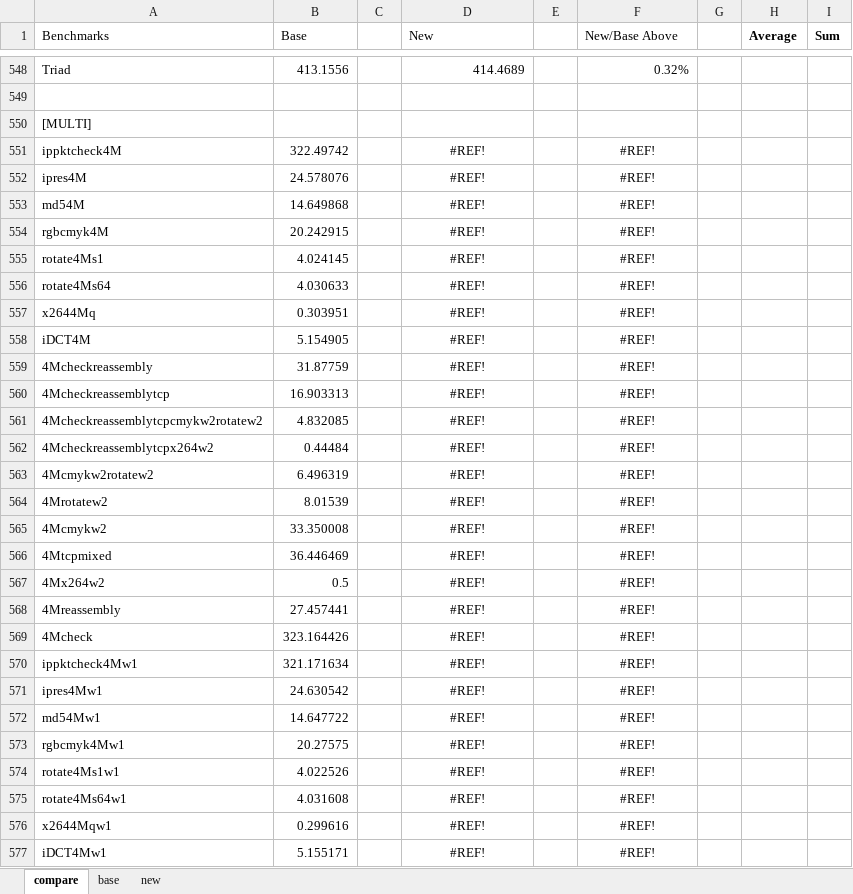
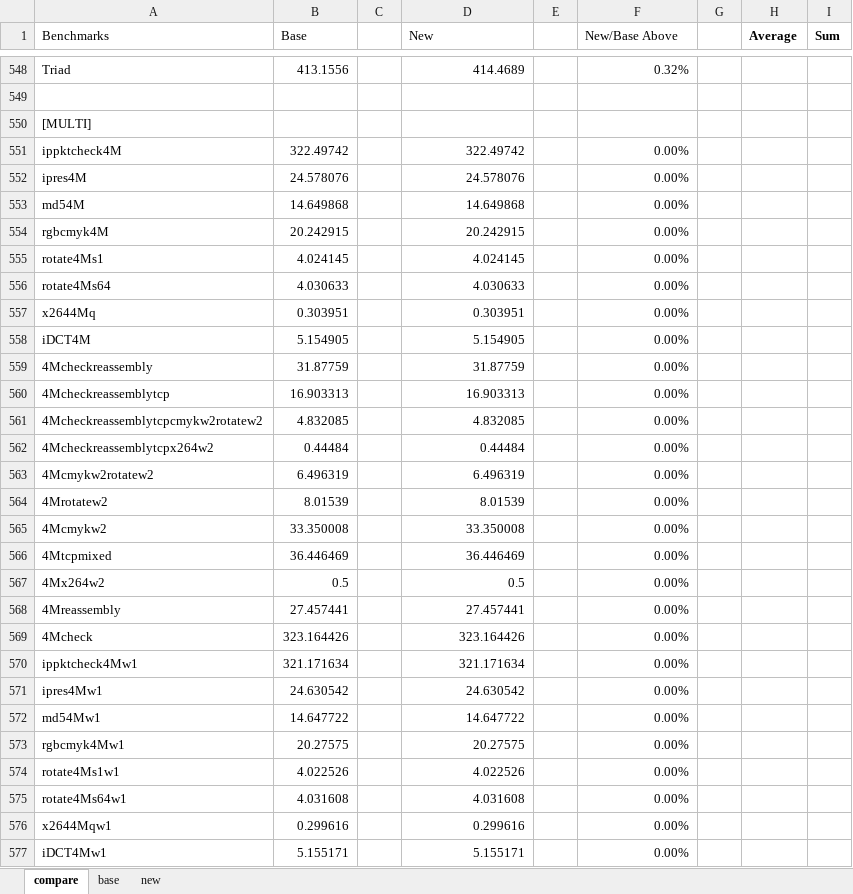
Before and after one commit to Jonathan2251/lbt, an Excel workbook: note/polly/polly-benchmark/MGCC Benchmarks Results Diff_multi_Base-mavell-llvm-2015-3-18_BG2_1Ghz-1GMem_opt_New-polly-2015-3-25_BG2_1Ghz-1GMem_opt.xlsx, sheet compare, drawn as a sheet; only a part is shown, gaps mark what is left out; values as stored, in another font and other column widths than the file's, no borders; conditional formats not drawn; the diff covers the shown part only; the diff names each change by its address in the sheet, - before the commit and + after, or states it on an @@ line.

```diff
--- a/note/polly/polly-benchmark/MGCC Benchmarks Results Diff_multi_Base-mavell-llvm-2015-3-18_BG2_1Ghz-1GMem_opt_New-polly-2015-3-25_BG2_1Ghz-1GMem_opt.xlsx (sheet compare)
+++ b/note/polly/polly-benchmark/MGCC Benchmarks Results Diff_multi_Base-mavell-llvm-2015-3-18_BG2_1Ghz-1GMem_opt_New-polly-2015-3-25_BG2_1Ghz-1GMem_opt.xlsx (sheet compare)
-D551 (New): #REF!
+D551 (New): 322.49742
-D551:D577 alignment: center
+D551:D577 alignment: right
-F551:F577 (New/Base Above): #REF!
+F551:F577 (New/Base Above): 0.00%
-F551:F577 alignment: center
+F551:F577 alignment: right
-D552 (New): #REF!
+D552 (New): 24.578076
-D553 (New): #REF!
+D553 (New): 14.649868
-D554 (New): #REF!
+D554 (New): 20.242915
-D555 (New): #REF!
+D555 (New): 4.024145
-D556 (New): #REF!
+D556 (New): 4.030633
-D557 (New): #REF!
+D557 (New): 0.303951
-D558 (New): #REF!
+D558 (New): 5.154905
-D559 (New): #REF!
+D559 (New): 31.87759
-D560 (New): #REF!
+D560 (New): 16.903313
-D561 (New): #REF!
+D561 (New): 4.832085
-D562 (New): #REF!
+D562 (New): 0.44484
-D563 (New): #REF!
+D563 (New): 6.496319
-D564 (New): #REF!
+D564 (New): 8.01539
-D565 (New): #REF!
+D565 (New): 33.350008
-D566 (New): #REF!
+D566 (New): 36.446469
-D567 (New): #REF!
+D567 (New): 0.5
-D568 (New): #REF!
+D568 (New): 27.457441
-D569 (New): #REF!
+D569 (New): 323.164426
-D570 (New): #REF!
+D570 (New): 321.171634
-D571 (New): #REF!
+D571 (New): 24.630542
-D572 (New): #REF!
+D572 (New): 14.647722
-D573 (New): #REF!
+D573 (New): 20.27575
-D574 (New): #REF!
+D574 (New): 4.022526
-D575 (New): #REF!
+D575 (New): 4.031608
-D576 (New): #REF!
+D576 (New): 0.299616
-D577 (New): #REF!
+D577 (New): 5.155171
```
Also changed, not shown: 193 edited cells and cell formats elsewhere in this sheet, sheet new, note/polly/polly-benchmark/MGCC Benchmarks Results Diff_single_Base-marvell-llvm-2015-3-18_BG2_1Ghz-1GMem_opt_New-polly-2015-3-25_BG2_1Ghz-1GMem_opt.xlsx, 2 other files.
